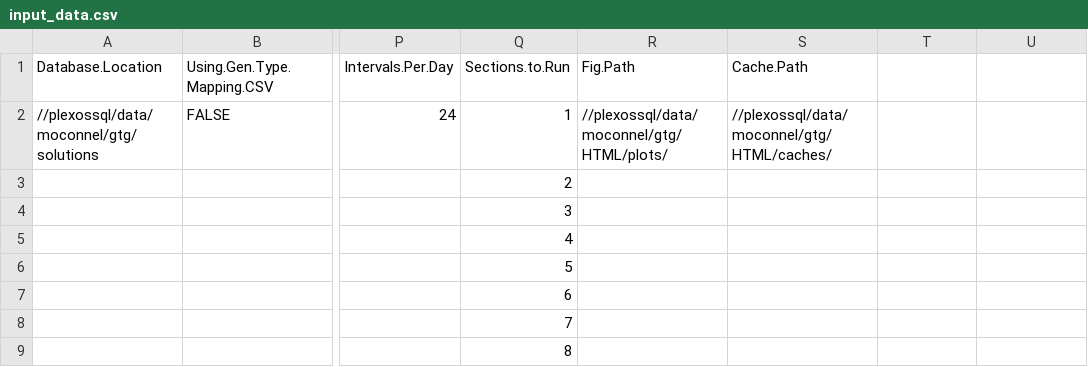
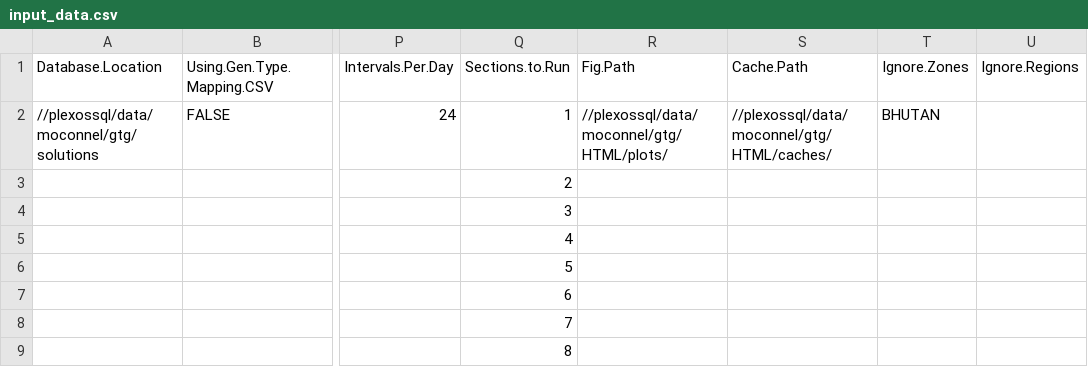
Before and after one commit to NREL/MAGMA, a CSV file: input_data.csv, drawn as a sheet; only a part is shown, gaps mark what is left out; the diff names each change by its address in the sheet, - before the commit and + after, or states it on an @@ line.

Commit message:
fixing ignore regions and zones feature

```diff
--- a/input_data.csv
+++ b/input_data.csv
-T1: (empty)
+T1: Ignore.Zones
-U1: (empty)
+U1: Ignore.Regions
-T2 (Ignore.Zones): (empty)
+T2 (Ignore.Zones): BHUTAN
```
Also changed, not shown: 7 other files.
